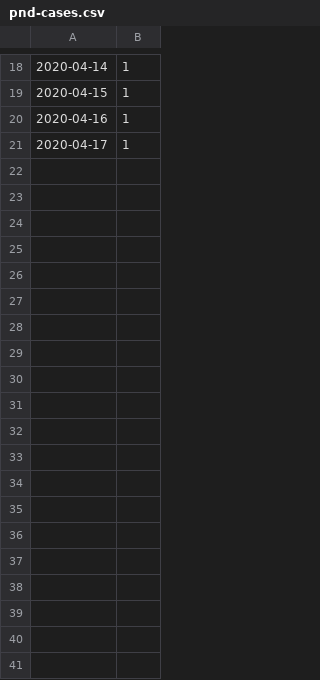
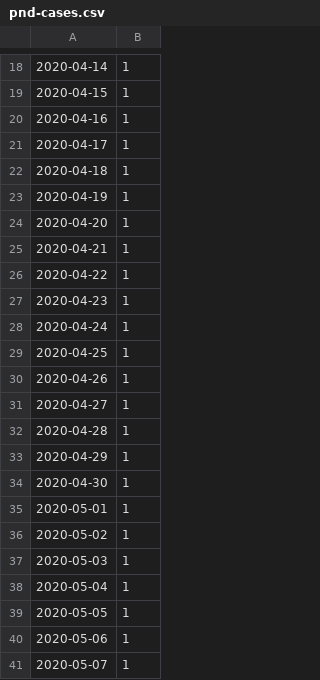
Before and after one commit to G9999/covid-predictor, a CSV file: csv/pnd-cases.csv, drawn as a sheet; only a part is shown, gaps mark what is left out; the diff covers the shown part only.

Commit message:
Chore: Fix docs and update demo data

```diff
--- a/csv/pnd-cases.csv
+++ b/csv/pnd-cases.csv
@@ -21 +21,21 @@
 2020-04-17,1
+2020-04-18,1
+2020-04-19,1
+2020-04-20,1
+2020-04-21,1
+2020-04-22,1
+2020-04-23,1
+2020-04-24,1
+2020-04-25,1
+2020-04-26,1
+2020-04-27,1
+2020-04-28,1
+2020-04-29,1
+2020-04-30,1
+2020-05-01,1
+2020-05-02,1
+2020-05-03,1
+2020-05-04,1
+2020-05-05,1
+2020-05-06,1
+2020-05-07,1
```
Also changed, not shown: 41 added rows elsewhere in this file, csv/bni-cases.csv, csv/cbb-cases.csv, 29 other files.
